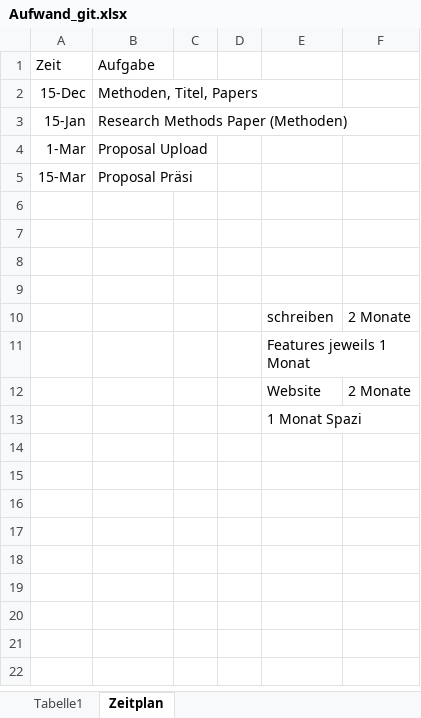
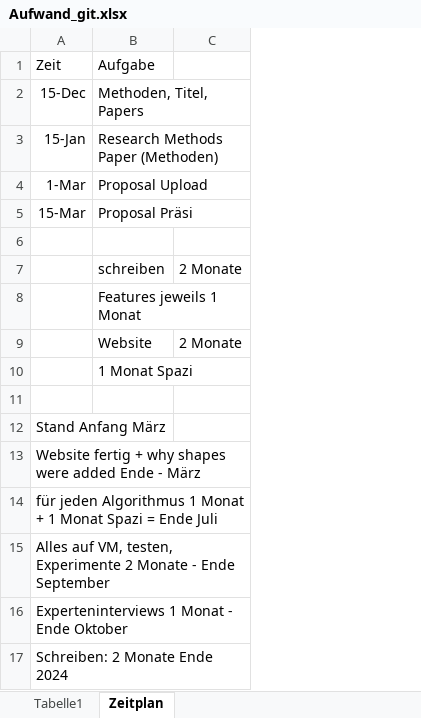
Before and after one commit to Eva0410/QseEvolvingKg, an Excel workbook: QseEvolvingKgWebApp/notes/Aufwand_git.xlsx, sheet Zeitplan, drawn as a sheet; values as stored, in another font and other column widths than the file's, no borders; removed rows and columns are numbered as before the commit, all else as after; the diff names each change by its address in the sheet, - before the commit and + after, or states it on an @@ line.

```diff
--- a/QseEvolvingKgWebApp/notes/Aufwand_git.xlsx (sheet Zeitplan)
+++ b/QseEvolvingKgWebApp/notes/Aufwand_git.xlsx (sheet Zeitplan)
-column C, empty
-column D, empty
-column E, row 11: Features jeweils 1 Monat; row 13: 1 Monat Spazi
+row 7:  | schreiben | 2 Monate
+row 8:  | Features jeweils 1 Monat
+row 9:  | Website | 2 Monate
+row 10:  | 1 Monat Spazi
-A12: (empty)
+A12: Stand Anfang März
-A13: (empty)
+A13: Website fertig + why shapes were added Ende - März
-row 10:  |  |  |  | schreiben | 2 Monate
-A14: (empty)
+A14: für jeden Algorithmus 1 Monat + 1 Monat Spazi = Ende Juli
-row 12:  |  |  |  | Website | 2 Monate
-A15: (empty)
+A15: Alles auf VM, testen, Experimente 2 Monate - Ende September
+row 16: Experteninterviews 1 Monat - Ende Oktober
+row 17: Schreiben: 2 Monate Ende 2024
```
Also changed, not shown: sheet Tabelle1, 5 other files.
